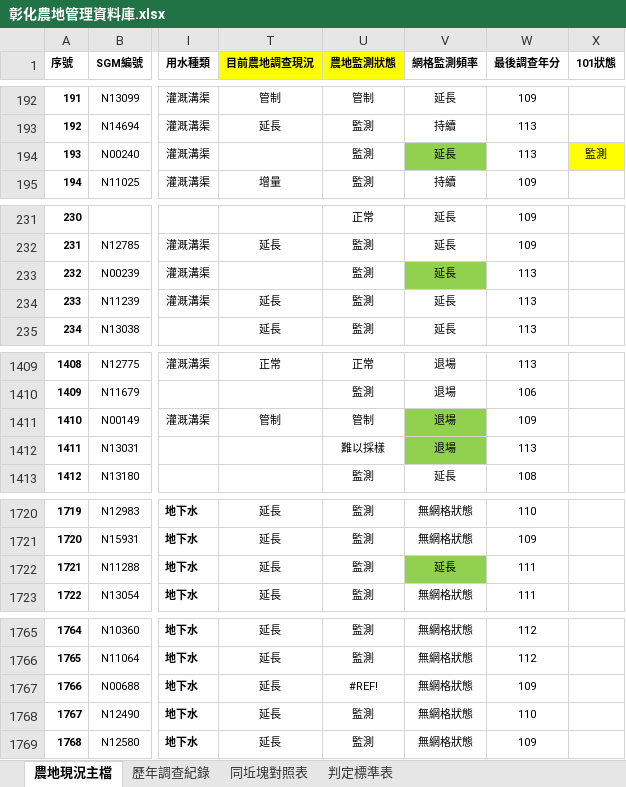
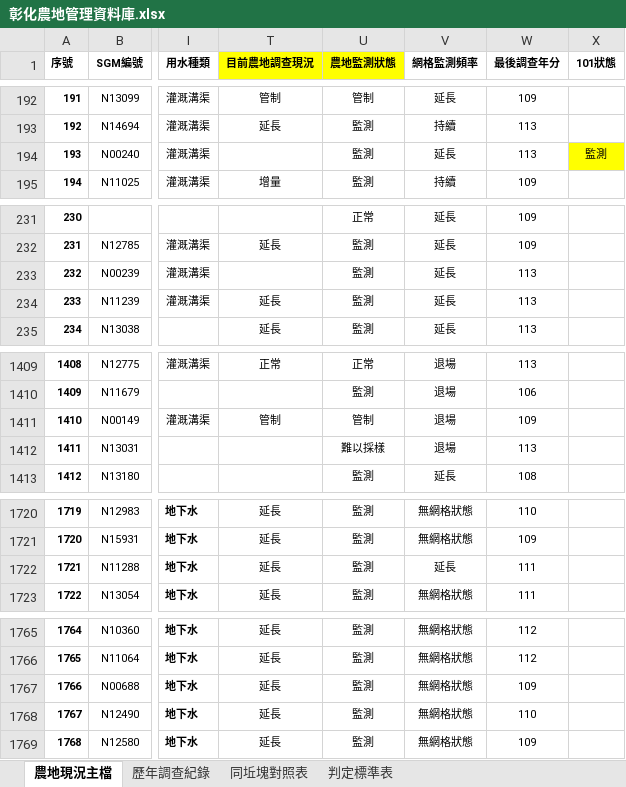
Before and after one commit to seafood-maker/AgriSystem, an Excel workbook: 彰化農地管理資料庫.xlsx, sheet 農地現況主檔, drawn as a sheet; only a part is shown, gaps mark what is left out; values as stored, in another font and other column widths than the file's, no borders; conditional formats not drawn; the diff covers the shown part only; the diff names each change by its address in the sheet, - before the commit and + after, or states it on an @@ line.

Commit message:
Add files via upload

```diff
--- a/彰化農地管理資料庫.xlsx (sheet 農地現況主檔)
+++ b/彰化農地管理資料庫.xlsx (sheet 農地現況主檔)
-V194 fill: #92D050
+V194 fill: none
-V233 fill: #92D050
+V233 fill: none
-V1411:V1412 fill: #92D050
+V1411:V1412 fill: none
-V1722 fill: #92D050
+V1722 fill: none
-U1767 (農地監測狀態): #REF!
+U1767 (農地監測狀態): 監測
```
Also changed, not shown: cell formats elsewhere in this sheet.
